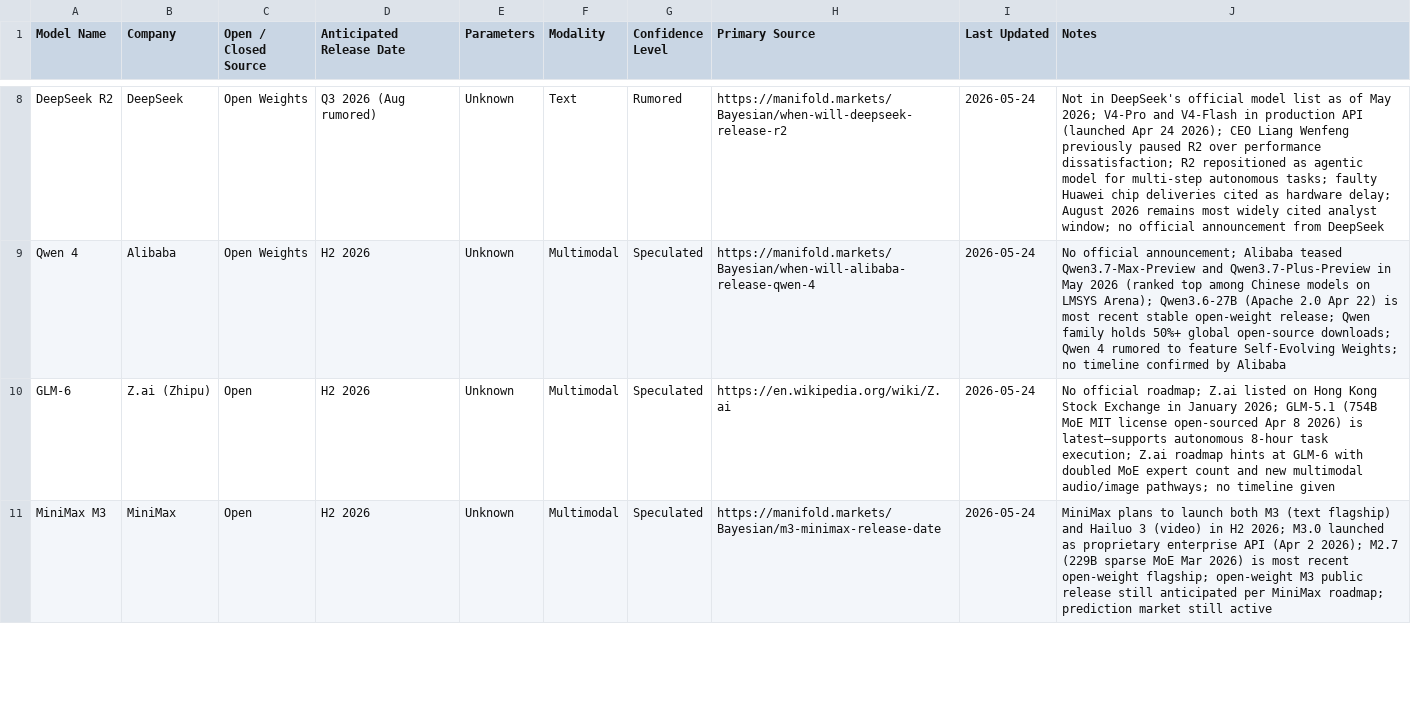
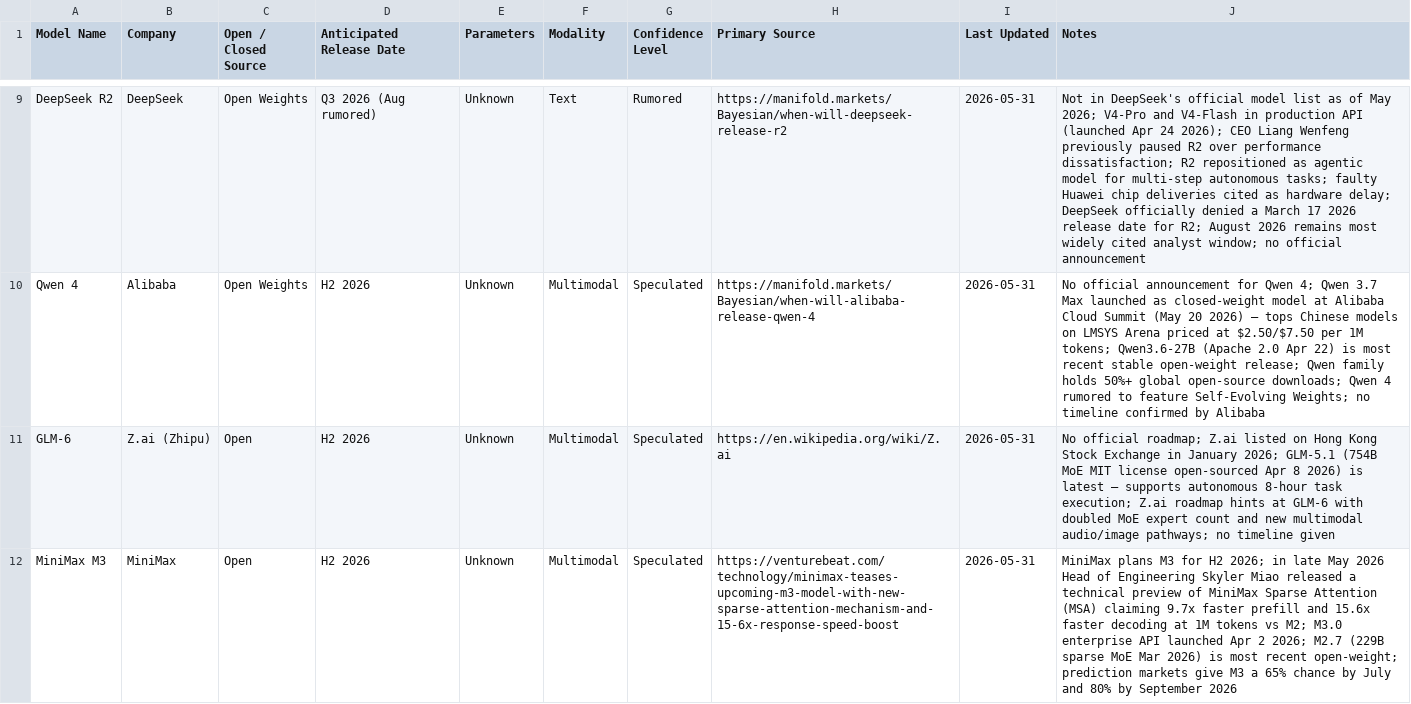
Before and after one commit to 0xsachi/ai-model-releases-dashboard, a CSV file: ai_model_releases_dashboard.csv, drawn as a sheet; only a part is shown, gaps mark what is left out; addresses are those after the commit; the diff covers the shown part only; the diff names each change by its address in the sheet, - before the commit and + after, or states it on an @@ line.

Commit message:
Weekly refresh: 2026-05-31
- Added GPT-5.6 (OpenAI, Rumored) — leaked in Codex logs late May; 80-89% prediction market odds by June 30
- Added Meta Avocado (Meta, Rumored) — text/code model; June 2026 target confirmed May 24 per NYT sources
- Updated Grok 5: V9-Medium (1.5T params, 3× current) completed training May 25; mid-June release expected; codename updated
- Updated Claude Opus 5: Opus 4.8 released May 28; Anthropic confirmed Mythos 'nearing public release'; date narrowed to Q3
- Updated Gemini 3.5 Pro notes: 2M-token context and Deep Think mode confirmed; Gemini Spark (not Omni) at I/O corrected
- Updated Qwen 4 notes: Qwen 3.7 Max launched closed-weight May 20 at Alibaba Cloud Summit
- Updated MiniMax M3 notes: late-May technical preview of MiniMax Sparse Attention (MSA) released
- Updated GPT-6 notes: GPT-5.6 leak cited as intermediate step before GPT-6
- Updated Llama 4 Behemoth notes: reference Avocado/Mango as Meta's current closed-source focus
- Updated Meta Mango notes: cross-reference new Avocado entry; Muse Spark already released Apr 8
- Updated DeepSeek R2 notes: official March 17 denial added
- Bumped Last Updated to 2026-05-31 in header, footer, and all CSV rows

```diff
--- a/ai_model_releases_dashboard.csv
+++ b/ai_model_releases_dashboard.csv
-I9:I12 (Last Updated): 2026-05-24
+I9:I12 (Last Updated): 2026-05-31
-J9 (Notes): …hardware delay; August 2026 remains most widely cited analyst window; no official announcement from DeepSeek
+J9 (Notes): …hardware delay; DeepSeek officially denied a March 17 2026 release date for R2; August 2026 remains most widely cited analyst window; no official announcement
-J10 (Notes): No official announcement; Alibaba teased Qwen3.7-Max-Preview and Qwen3.7-Plus-Preview in May 2026 (ranked top among Chinese models on LMSYS Arena); Qwen3.6-27B (Apache…
+J10 (Notes): No official announcement for Qwen 4; Qwen 3.7 Max launched as closed-weight model at Alibaba Cloud Summit (May 20 2026) — tops Chinese models on LMSYS Arena priced at $2.50/$7.50 per 1M tokens; Qwen3.6-27B (Apache…
-J11 (Notes): …2026) is latest—supports autonomous 8-hour…
+J11 (Notes): …2026) is latest — supports autonomous 8-hour…
-H12 (Primary Source): https://manifold.markets/Bayesian/m3-minimax-release-date
+H12 (Primary Source): https://venturebeat.com/technology/minimax-teases-upcoming-m3-model-with-new-sparse-attention-mechanism-and-15-6x-response-speed-boost
-J12 (Notes): MiniMax plans to launch both M3 (text flagship) and Hailuo 3 (video) in H2 2026; M3.0 launched as proprietary enterprise API (Apr 2 2026); M2.7 (229B sparse MoE Mar 2026) is most recent open-weight flagship; open-weight M3 public release still anticipated per MiniMax roadmap; prediction market still active
+J12 (Notes): MiniMax plans M3 for H2 2026; in late May 2026 Head of Engineering Skyler Miao released a technical preview of MiniMax Sparse Attention (MSA) claiming 9.7x faster prefill and 15.6x faster decoding at 1M tokens vs M2; M3.0 enterprise API launched Apr 2 2026; M2.7 (229B sparse MoE Mar 2026) is most recent open-weight; prediction markets give M3 a 65% chance by July and 80% by September 2026
```
Also changed, not shown: 2 added rows and 21 edited cells elsewhere in this file, 1 other file.
